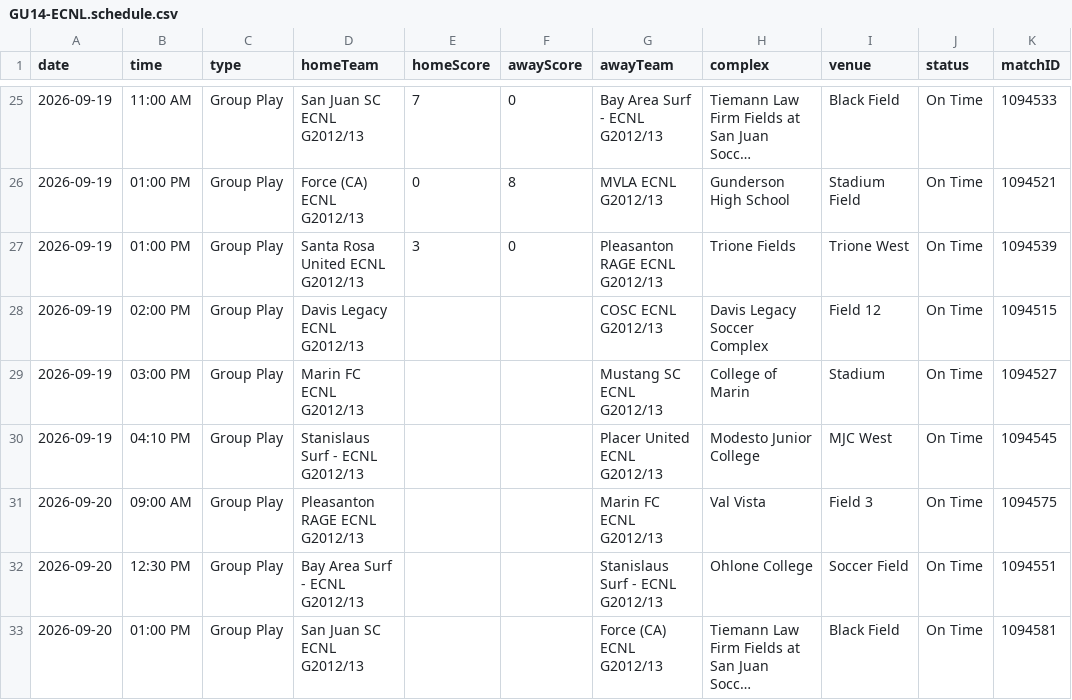
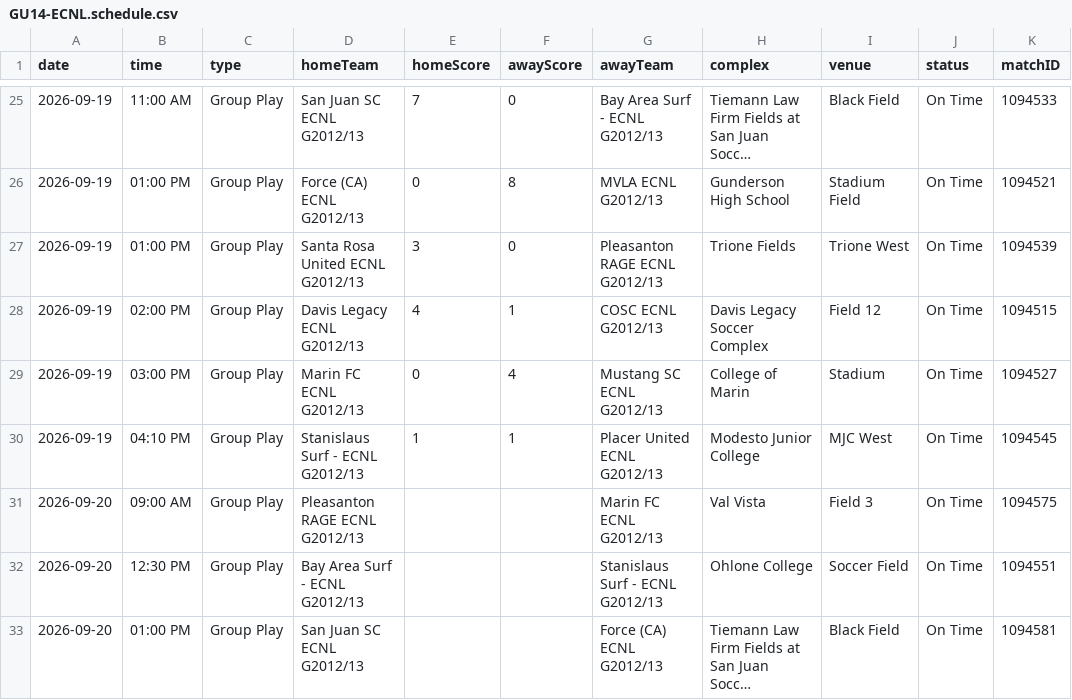
Before and after one commit to NextOneTwoLabs/ecnl-dashboard, a CSV file: export/2026-27/NorCal/GU14-ECNL.schedule.csv, drawn as a sheet; only a part is shown, gaps mark what is left out; long unchanged cells end in ….

```diff
--- a/export/2026-27/NorCal/GU14-ECNL.schedule.csv
+++ b/export/2026-27/NorCal/GU14-ECNL.schedule.csv
@@ -27,5 +27,5 @@ date,time,type,homeTeam,homeScore,awayScore,awayTeam,complex,venue,status,matchI
 2026-09-19,01:00 PM,Group Play,Santa Rosa United ECNL G2012/13,3,0,Pleasanton RAGE ECNL G2012/13,Trione Fields,Trione West,On Time,1094539
-2026-09-19,02:00 PM,Group Play,Davis Legacy ECNL G2012/13,,,COSC ECNL G2012/13,Davis Legacy Soccer Complex,Field 12,On Time,1094515
-2026-09-19,03:00 PM,Group Play,Marin FC ECNL G2012/13,,,Mustang SC ECNL G2012/13,College of Marin,Stadium,On Time,1094527
-2026-09-19,04:10 PM,Group Play,Stanislaus Surf - ECNL G2012/13,,,Placer United ECNL G2012/13,Modesto Junior College,MJC West,On Time,1094545
+2026-09-19,02:00 PM,Group Play,Davis Legacy ECNL G2012/13,4,1,COSC ECNL G2012/13,Davis Legacy Soccer Complex,Field 12,On Time,1094515
+2026-09-19,03:00 PM,Group Play,Marin FC ECNL G2012/13,0,4,Mustang SC ECNL G2012/13,College of Marin,Stadium,On Time,1094527
+2026-09-19,04:10 PM,Group Play,Stanislaus Surf - ECNL G2012/13,1,1,Placer United ECNL G2012/13,Modesto Junior College,MJC West,On Time,1094545
 2026-09-20,09:00 AM,Group Play,Pleasanton RAGE ECNL G2012/13,,,Marin FC ECNL G2012/13,Val Vista,Field 3,On Time,1094575
```
Also changed, not shown: export/2026-27/NorCal/GU13-ECNL.schedule.csv, export/2026-27/NorCal/GU15-ECNL.schedule.csv, 43 other files.
